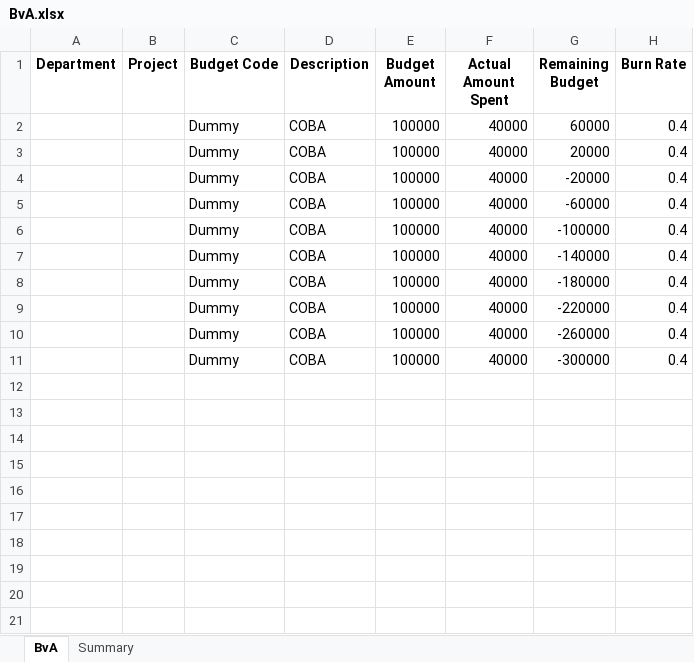
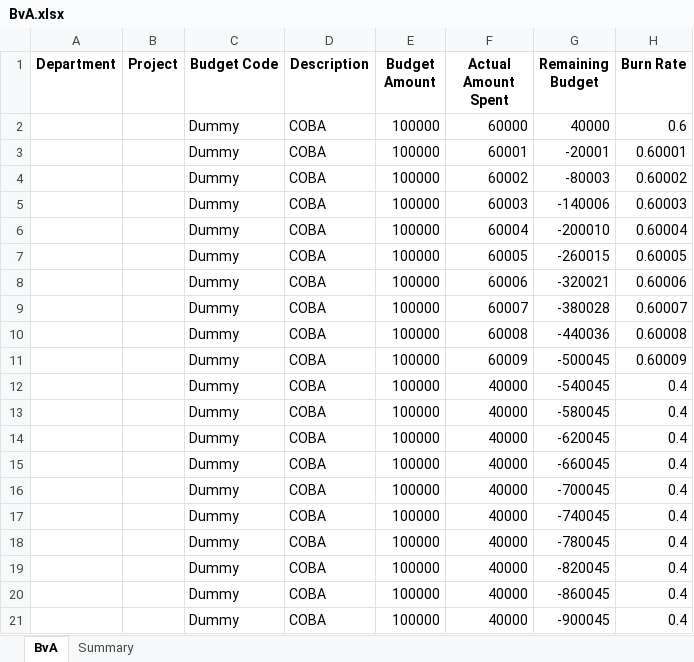
Before and after one commit to SebastianU1863/YCAB, an Excel workbook: BvA.xlsx, sheet BvA, drawn as a sheet; values as stored, in another font and other column widths than the file's, no borders; addresses are those after the commit; the diff names each change by its address in the sheet, - before the commit and + after, or states it on an @@ line.

```diff
--- a/BvA.xlsx (sheet BvA)
+++ b/BvA.xlsx (sheet BvA)
+row 2:  |  | Dummy | COBA | 100000 | 60000 | 40000 | 0.6
+row 3:  |  | Dummy | COBA | 100000 | 60001 | -20001 | 0.60001
+row 4:  |  | Dummy | COBA | 100000 | 60002 | -80003 | 0.60002
+row 5:  |  | Dummy | COBA | 100000 | 60003 | -140006 | 0.60003
+row 6:  |  | Dummy | COBA | 100000 | 60004 | -200010 | 0.60004
+row 7:  |  | Dummy | COBA | 100000 | 60005 | -260015 | 0.60005
+row 8:  |  | Dummy | COBA | 100000 | 60006 | -320021 | 0.60006
+row 9:  |  | Dummy | COBA | 100000 | 60007 | -380028 | 0.60007
+row 10:  |  | Dummy | COBA | 100000 | 60008 | -440036 | 0.60008
+row 11:  |  | Dummy | COBA | 100000 | 60009 | -500045 | 0.60009
-G12 (Remaining Budget): 60000
+G12 (Remaining Budget): -540045
-G13 (Remaining Budget): 20000
+G13 (Remaining Budget): -580045
-G14 (Remaining Budget): -20000
+G14 (Remaining Budget): -620045
-G15 (Remaining Budget): -60000
+G15 (Remaining Budget): -660045
-G16 (Remaining Budget): -100000
+G16 (Remaining Budget): -700045
-G17 (Remaining Budget): -140000
+G17 (Remaining Budget): -740045
-G18 (Remaining Budget): -180000
+G18 (Remaining Budget): -780045
-G19 (Remaining Budget): -220000
+G19 (Remaining Budget): -820045
-G20 (Remaining Budget): -260000
+G20 (Remaining Budget): -860045
-G21 (Remaining Budget): -300000
+G21 (Remaining Budget): -900045
```
Also changed, not shown: sheet Summary, 1 other file.
